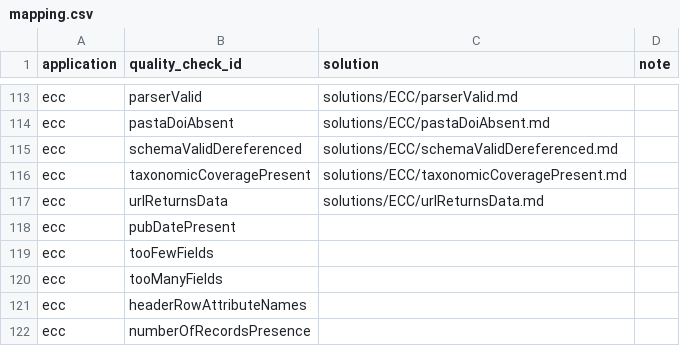
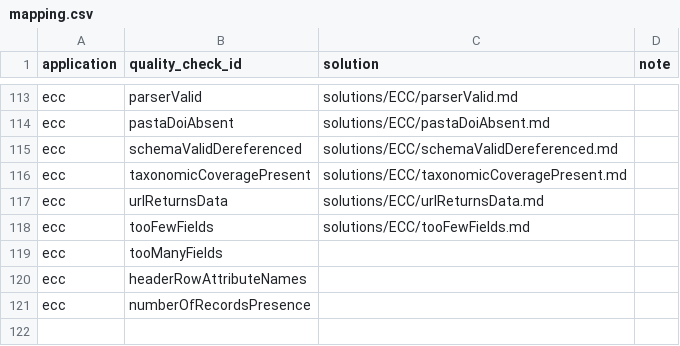
Before and after one commit to EDIorg/quality-check-solutions, a CSV file: mapping.csv, drawn as a sheet; only a part is shown, gaps mark what is left out.

Commit message:
Add solution for ECC tooFewFields
Add documentation to help data authors address issues related to this
ECC quality check.

```diff
--- a/mapping.csv
+++ b/mapping.csv
@@ -117,4 +117,3 @@ ecc,taxonomicCoveragePresent,solutions/ECC/taxonomicCoveragePresent.md,
 ecc,urlReturnsData,solutions/ECC/urlReturnsData.md,
-ecc,pubDatePresent,,
-ecc,tooFewFields,,
+ecc,tooFewFields,solutions/ECC/tooFewFields.md,
 ecc,tooManyFields,,
```
Also changed, not shown: 1 other file.
